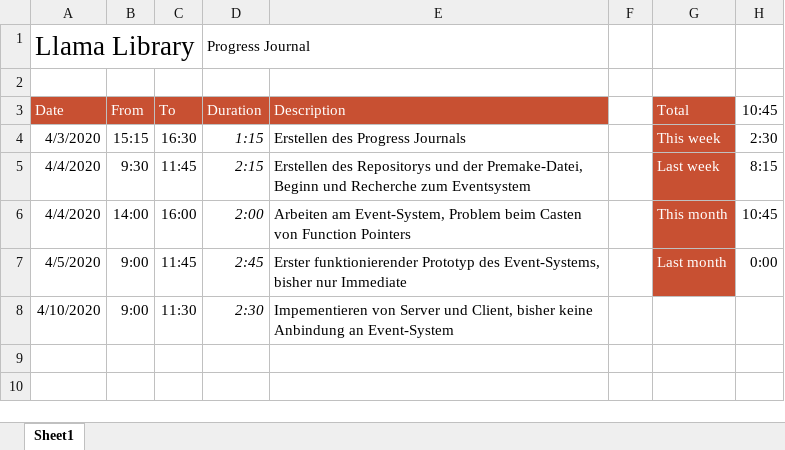
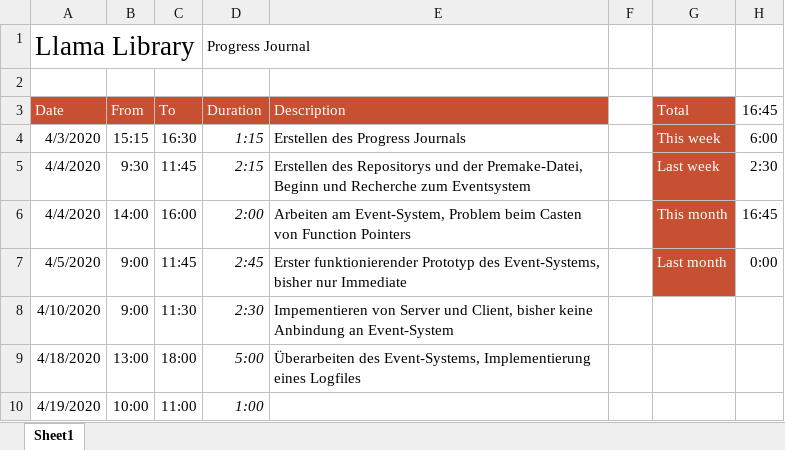
Before and after one commit to jonathan-matai/llama, an Excel workbook: ProgressJournal.xlsm, sheet Sheet1, drawn as a sheet; values as stored, in another font and other column widths than the file's, no borders; the diff names each change by its address in the sheet, - before the commit and + after, or states it on an @@ line.

Commit message:
Added logfile class and time measurement

```diff
--- a/ProgressJournal.xlsm (sheet Sheet1)
+++ b/ProgressJournal.xlsm (sheet Sheet1)
-H3: 10:45
+H3: 16:45
-H4: 2:30
+H4: 6:00
-H5: 8:15
+H5: 2:30
-H6: 10:45
+H6: 16:45
+row 9: 4/18/2020 | 13:00 | 18:00 | 5:00 | Überarbeiten des Event-Systems, Implementierung eines Logfiles
+row 10: 4/19/2020 | 10:00 | 11:00 | 1:00
```
Also changed, not shown: 18 other files.
